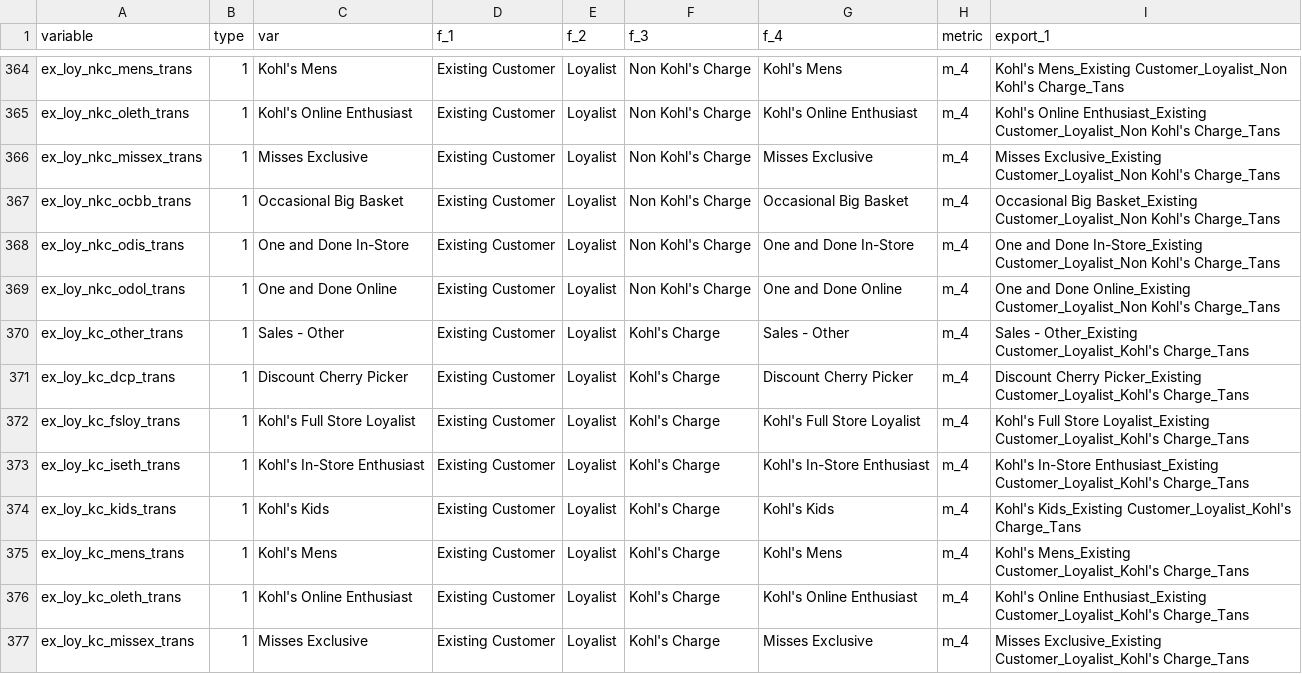
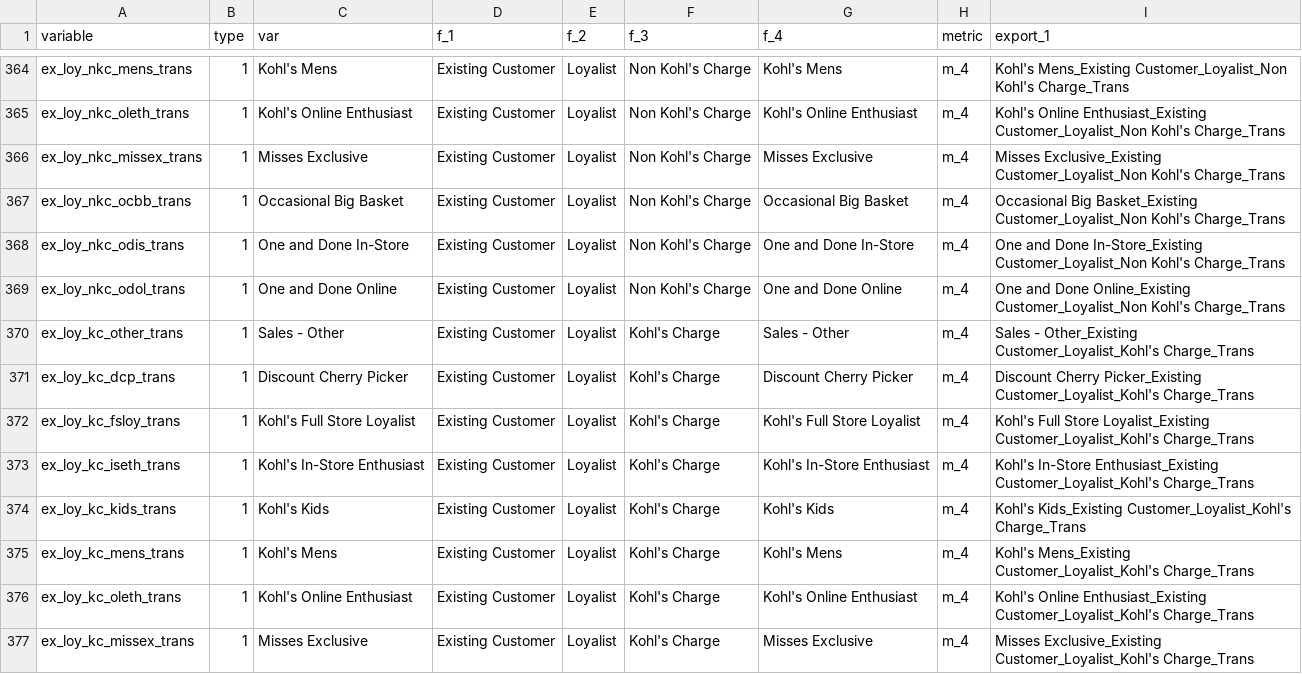
Before and after one commit to truesightconsulting/dashboard, a CSV file: dsh_input_lookup_var.csv, drawn as a sheet; only a part is shown, gaps mark what is left out; the diff covers the shown part only; the diff names each change by its address in the sheet, - before the commit and + after, or states it on an @@ line.

```diff
--- a/dsh_input_lookup_var.csv
+++ b/dsh_input_lookup_var.csv
-I364 (export_1): …Customer_Loyalist_Non Kohl's Charge_Tans
+I364 (export_1): …Customer_Loyalist_Non Kohl's Charge_Trans
-I365 (export_1): …Customer_Loyalist_Non Kohl's Charge_Tans
+I365 (export_1): …Customer_Loyalist_Non Kohl's Charge_Trans
-I366 (export_1): …Customer_Loyalist_Non Kohl's Charge_Tans
+I366 (export_1): …Customer_Loyalist_Non Kohl's Charge_Trans
-I367 (export_1): …Customer_Loyalist_Non Kohl's Charge_Tans
+I367 (export_1): …Customer_Loyalist_Non Kohl's Charge_Trans
-I368 (export_1): …Customer_Loyalist_Non Kohl's Charge_Tans
+I368 (export_1): …Customer_Loyalist_Non Kohl's Charge_Trans
-I369 (export_1): …Customer_Loyalist_Non Kohl's Charge_Tans
+I369 (export_1): …Customer_Loyalist_Non Kohl's Charge_Trans
-I370 (export_1): …Other_Existing Customer_Loyalist_Kohl's Charge_Tans
+I370 (export_1): …Other_Existing Customer_Loyalist_Kohl's Charge_Trans
-I371 (export_1): …Picker_Existing Customer_Loyalist_Kohl's Charge_Tans
+I371 (export_1): …Picker_Existing Customer_Loyalist_Kohl's Charge_Trans
-I372 (export_1): …Loyalist_Existing Customer_Loyalist_Kohl's Charge_Tans
+I372 (export_1): …Loyalist_Existing Customer_Loyalist_Kohl's Charge_Trans
-I373 (export_1): …Enthusiast_Existing Customer_Loyalist_Kohl's Charge_Tans
+I373 (export_1): …Enthusiast_Existing Customer_Loyalist_Kohl's Charge_Trans
-I374 (export_1): …Kids_Existing Customer_Loyalist_Kohl's Charge_Tans
+I374 (export_1): …Kids_Existing Customer_Loyalist_Kohl's Charge_Trans
-I375 (export_1): …Mens_Existing Customer_Loyalist_Kohl's Charge_Tans
+I375 (export_1): …Mens_Existing Customer_Loyalist_Kohl's Charge_Trans
-I376 (export_1): …Enthusiast_Existing Customer_Loyalist_Kohl's Charge_Tans
+I376 (export_1): …Enthusiast_Existing Customer_Loyalist_Kohl's Charge_Trans
-I377 (export_1): …Exclusive_Existing Customer_Loyalist_Kohl's Charge_Tans
+I377 (export_1): …Exclusive_Existing Customer_Loyalist_Kohl's Charge_Trans
```
Also changed, not shown: 74 edited cells elsewhere in this file, dsh_input_lookup_dma.csv, dsh_input_setup_drilldown.csv, 4 other files.
